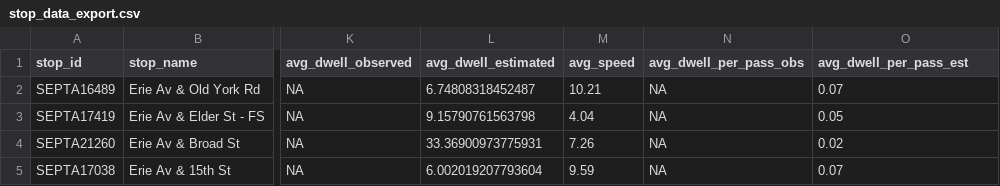
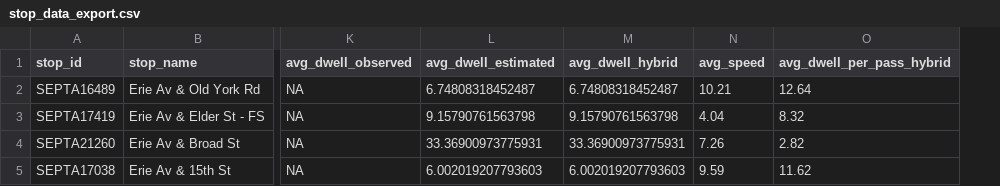
Before and after one commit to andrewsimpsonphl/transit_segmentation, a CSV file: data/temp/stop_data_export.csv, drawn as a sheet; only a part is shown, gaps mark what is left out; removed rows and columns are numbered as before the commit, all else as after; the diff names each change by its address in the sheet, - before the commit and + after, or states it on an @@ line.

Commit message:
Update stop_data_export.csv
Stop data export updated

```diff
--- a/data/temp/stop_data_export.csv
+++ b/data/temp/stop_data_export.csv
+column M (avg_dwell_hybrid), rows 2-5: 6.74808318452487 | 9.15790761563798 | 33.36900973775931 | 6.002019207793603
-column N (avg_dwell_per_pass_obs), rows 2-5: all NA
-O1: avg_dwell_per_pass_est
+O1: avg_dwell_per_pass_hybrid
-O2 (avg_dwell_per_pass_hybrid): 0.07
+O2 (avg_dwell_per_pass_hybrid): 12.64
-O3 (avg_dwell_per_pass_hybrid): 0.05
+O3 (avg_dwell_per_pass_hybrid): 8.32
-O4 (avg_dwell_per_pass_hybrid): 0.02
+O4 (avg_dwell_per_pass_hybrid): 2.82
-L5 (avg_dwell_estimated): 6.002019207793604
+L5 (avg_dwell_estimated): 6.002019207793603
-O5 (avg_dwell_per_pass_hybrid): 0.07
+O5 (avg_dwell_per_pass_hybrid): 11.62
```
